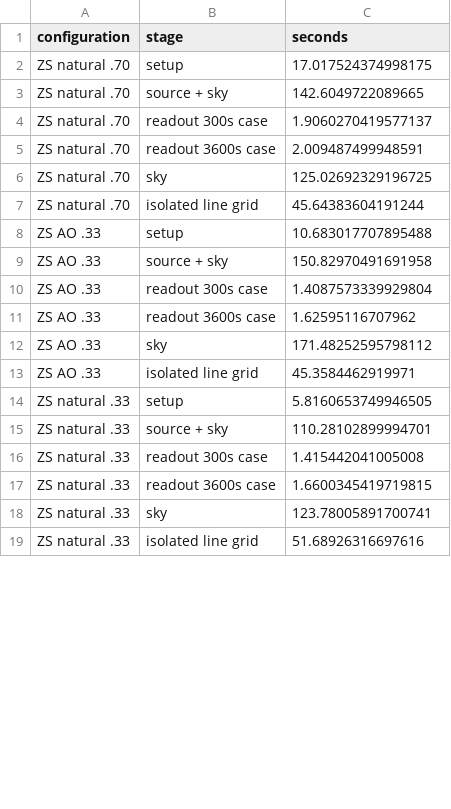
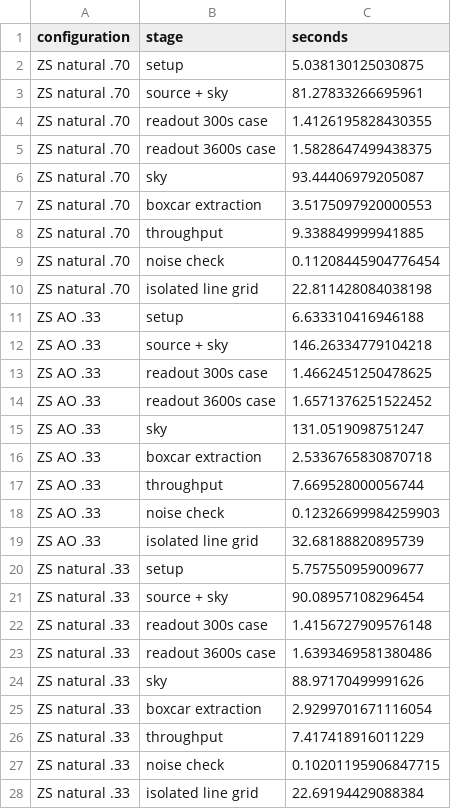
Before and after one commit to CaltechOpticalObservatories/zs-scopesim, a CSV file: validation/xshooter/data/comparison/timings.csv, drawn as a sheet; only a part is shown; the diff covers the shown part only.

```diff
--- a/validation/xshooter/data/comparison/timings.csv
+++ b/validation/xshooter/data/comparison/timings.csv
@@ -1,19 +1,28 @@
 configuration,stage,seconds
-ZS natural .70,setup,17.017524374998175
-ZS natural .70,source + sky,142.6049722089665
-ZS natural .70,readout 300s case,1.9060270419577137
-ZS natural .70,readout 3600s case,2.009487499948591
-ZS natural .70,sky,125.02692329196725
-ZS natural .70,isolated line grid,45.64383604191244
-ZS AO .33,setup,10.683017707895488
-ZS AO .33,source + sky,150.82970491691958
-ZS AO .33,readout 300s case,1.4087573339929804
-ZS AO .33,readout 3600s case,1.62595116707962
-ZS AO .33,sky,171.48252595798112
-ZS AO .33,isolated line grid,45.3584462919971
-ZS natural .33,setup,5.8160653749946505
-ZS natural .33,source + sky,110.28102899994701
-ZS natural .33,readout 300s case,1.415442041005008
-ZS natural .33,readout 3600s case,1.6600345419719815
-ZS natural .33,sky,123.78005891700741
-ZS natural .33,isolated line grid,51.68926316697616
+ZS natural .70,setup,5.038130125030875
+ZS natural .70,source + sky,81.27833266695961
+ZS natural .70,readout 300s case,1.4126195828430355
+ZS natural .70,readout 3600s case,1.5828647499438375
+ZS natural .70,sky,93.44406979205087
+ZS natural .70,boxcar extraction,3.5175097920000553
+ZS natural .70,throughput,9.338849999941885
+ZS natural .70,noise check,0.11208445904776454
+ZS natural .70,isolated line grid,22.811428084038198
+ZS AO .33,setup,6.633310416946188
+ZS AO .33,source + sky,146.26334779104218
+ZS AO .33,readout 300s case,1.4662451250478625
+ZS AO .33,readout 3600s case,1.6571376251522452
+ZS AO .33,sky,131.0519098751247
+ZS AO .33,boxcar extraction,2.5336765830870718
+ZS AO .33,throughput,7.669528000056744
+ZS AO .33,noise check,0.12326699984259903
+ZS AO .33,isolated line grid,32.68188820895739
+ZS natural .33,setup,5.757550959009677
+ZS natural .33,source + sky,90.08957108296454
+ZS natural .33,readout 300s case,1.4156727909576148
+ZS natural .33,readout 3600s case,1.6393469581380486
+ZS natural .33,sky,88.97170499991626
+ZS natural .33,boxcar extraction,2.9299701671116054
+ZS natural .33,throughput,7.417418916011229
+ZS natural .33,noise check,0.10201195906847715
+ZS natural .33,isolated line grid,22.69194429088384
```
Also changed, not shown: 9 added rows, 12 removed rows and 18 edited cells elsewhere in this file, validation/xshooter/data/comparison/apertures.csv, validation/xshooter/data/comparison/exposures.csv, 20 other files.
